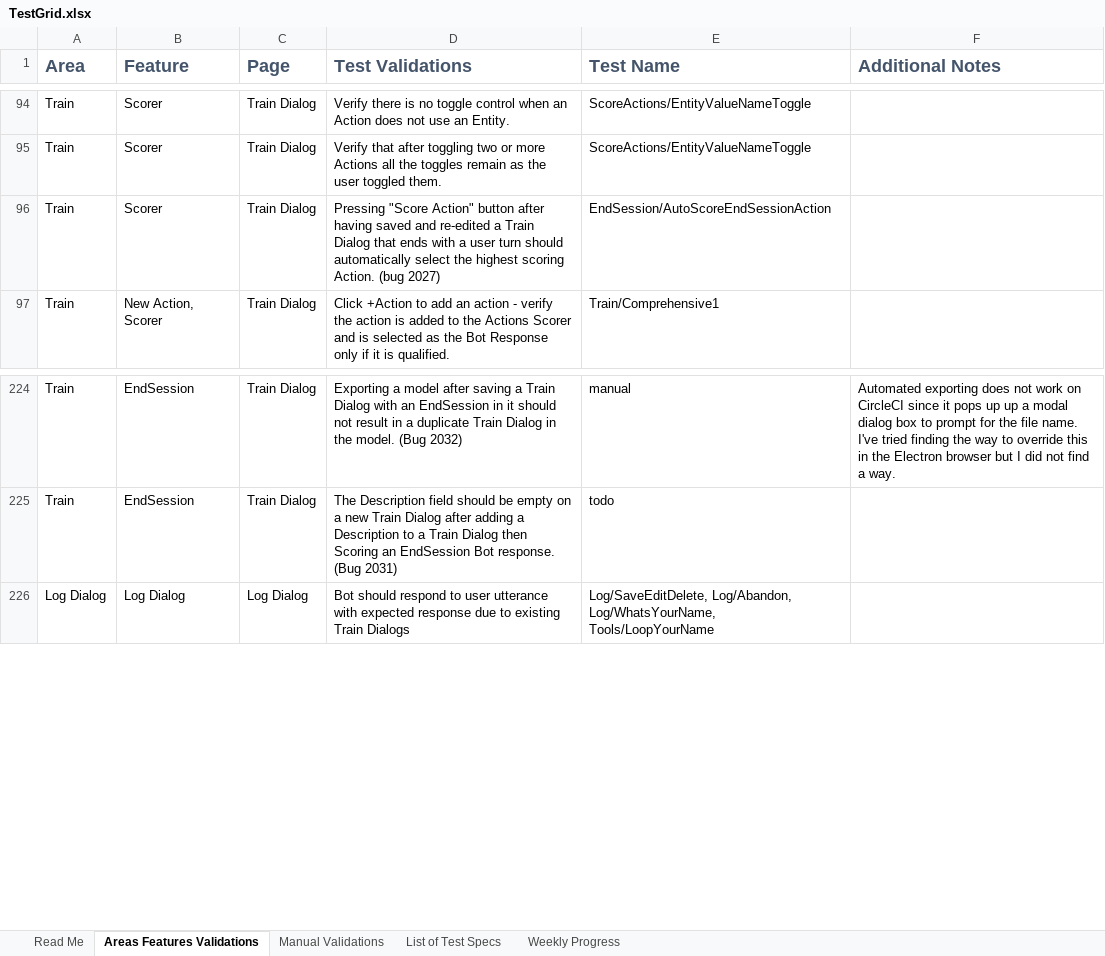
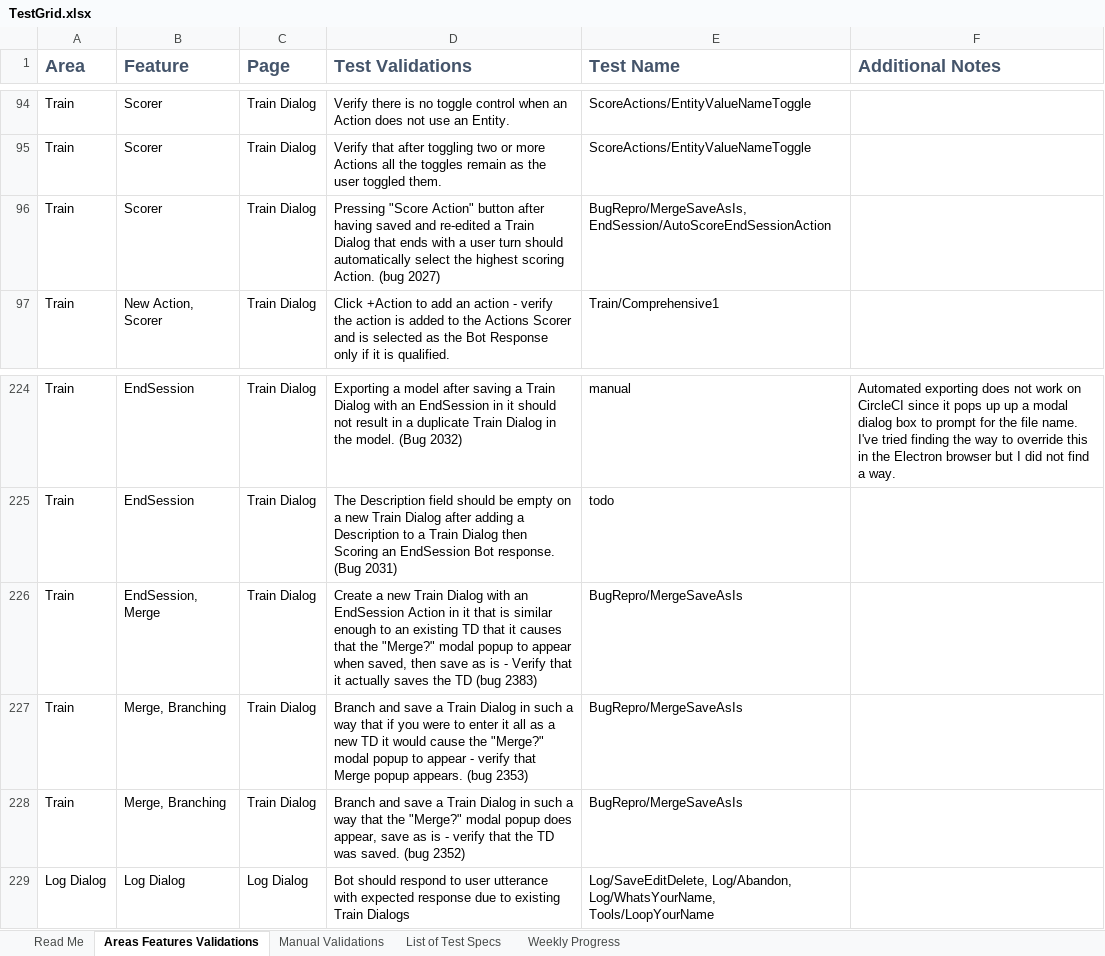
Before and after one commit to microsoft/conversationlearner, an Excel workbook: packages/cl-ui/cypress/TestGrid.xlsx, sheet Areas Features Validations, drawn as a sheet; only a part is shown, gaps mark what is left out; values as stored, in another font and other column widths than the file's, no borders; table styles not drawn; the diff names each change by its address in the sheet, - before the commit and + after, or states it on an @@ line.

Commit message:
Bug2379 Repro (#1388)
- Test suite to reproduce Bug 2379: Editing Action Failed - Using "Reprompt" option in Action and changing a condition fails to save

- A minor title change in another test suite

- Changed the ExactMatch command so that it returns the same element isolate as the cy.Contains command would. In other words this now drills down into sub elements to find the exact element with the ExactMatch instead of the parent elements as it has been doing.

- Bug 2249: Automatic Score Actions selects disqualified action --- WAS FIXED but it caused a test to fail. Fixed the data file used to drive test: smoke\required\ScoreActions\Comprehensive1.spec.js

```diff
--- a/packages/cl-ui/cypress/TestGrid.xlsx (sheet Areas Features Validations)
+++ b/packages/cl-ui/cypress/TestGrid.xlsx (sheet Areas Features Validations)
-E96 (Test Name): EndSession/AutoScoreEndSessionAction
+E96 (Test Name): BugRepro/MergeSaveAsIs, EndSession/AutoScoreEndSessionAction
+row 226: Train | EndSession, Merge | Train Dialog | Create a new Train Dialog with an EndSession Action in it that is similar enough to an existing TD that it causes that the "Merge?" modal popup to appear when saved, then save as is - Verify that it actually saves the TD (bug 2383) | BugRepro/MergeSaveAsIs
+row 227: Train | Merge, Branching | Train Dialog | Branch and save a Train Dialog in such a way that if you were to enter it all as a new TD it would cause the "Merge?" modal popup to appear - verify that Merge popup appears. (bug 2353) | BugRepro/MergeSaveAsIs
+row 228: Train | Merge, Branching | Train Dialog | Branch and save a Train Dialog in such a way that the "Merge?" modal popup does appear, save as is - verify that the TD was saved. (bug 2352) | BugRepro/MergeSaveAsIs
```
Also changed, not shown: sheet Weekly Progress, charts or pictures, 12 other files.
